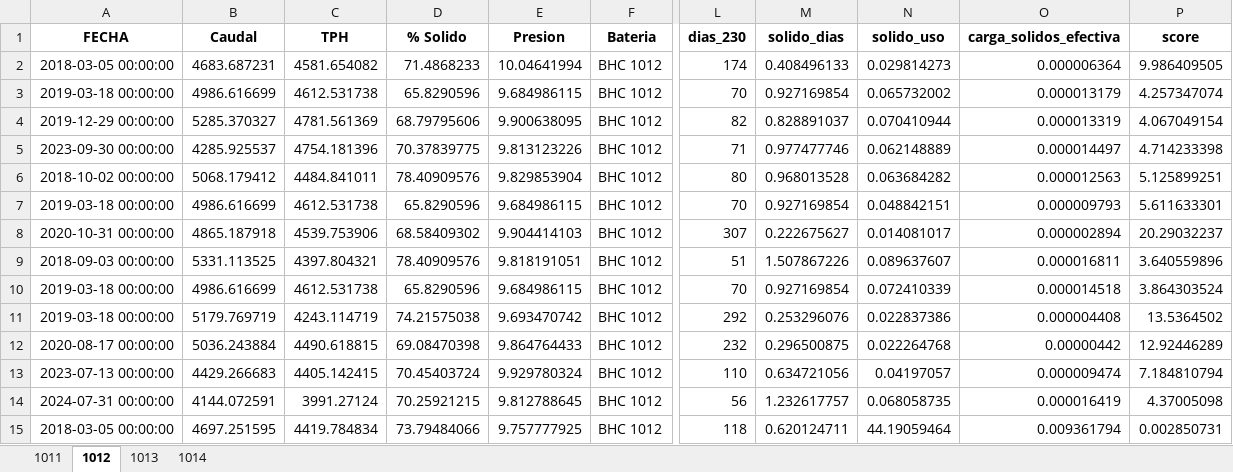
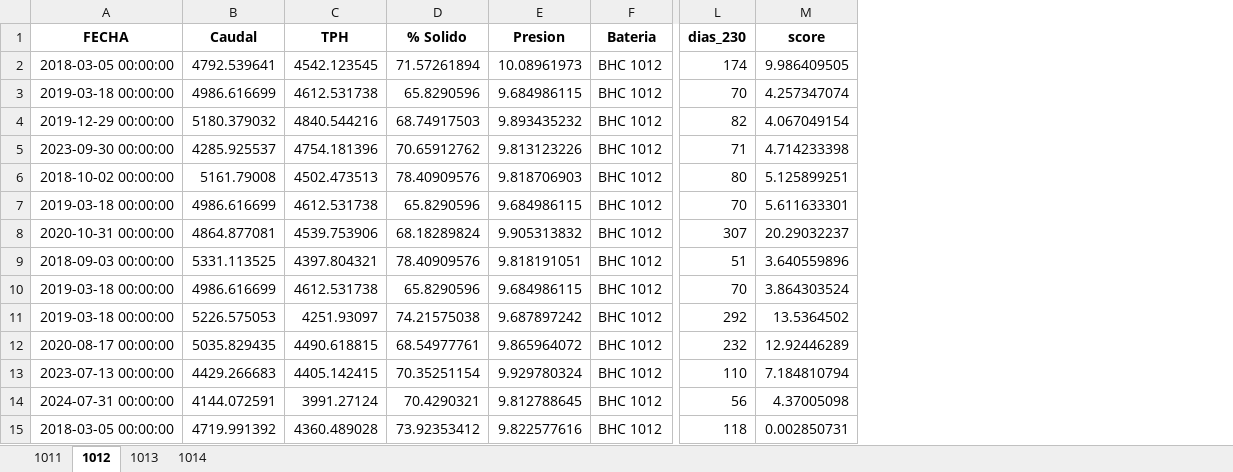
Before and after one commit to fvaldes17/SA, an Excel workbook: Datos/database.xlsx, sheet 1012, drawn as a sheet; only a part is shown, gaps mark what is left out; values as stored, in another font and other column widths than the file's, no borders; the diff covers the shown part only; the diff names each change by its address in the sheet, - before the commit and + after, or states it on an @@ line.

```diff
--- a/Datos/database.xlsx (sheet 1012)
+++ b/Datos/database.xlsx (sheet 1012)
-column M (solido_dias), rows 2-15: 0.408496133 | 0.927169854 | 0.828891037 | 0.977477746 | 0.968013528 | 0.927169854 | 0.222675627 | 1.507867226 | 0.927169854 | 0.253296076 | 0.296500875 | 0.634721056 | 1.232617757 | 0.620124711
-column N (solido_uso), rows 2-15: 0.029814273 | 0.065732002 | 0.070410944 | 0.062148889 | 0.063684282 | 0.048842151 | 0.014081017 | 0.089637607 | 0.072410339 | 0.022837386 | 0.022264768 | 0.04197057 | 0.068058735 | 44.19059464
-column O (carga_solidos_efectiva), rows 2-15: 0.000006364 | 0.000013179 | 0.000013319 | 0.000014497 | 0.000012563 | 0.000009793 | 0.000002894 | 0.000016811 | 0.000014518 | 0.000004408 | 0.00000442 | 0.000009474 | 0.000016419 | 0.009361794
-B2 (Caudal): 4683.687231
+B2 (Caudal): 4792.539641
-C2 (TPH): 4581.654082
+C2 (TPH): 4542.123545
-D2 (% Solido): 71.4868233
+D2 (% Solido): 71.57261894
-E2 (Presion): 10.04641994
+E2 (Presion): 10.08961973
-B4 (Caudal): 5285.370327
+B4 (Caudal): 5180.379032
-C4 (TPH): 4781.561369
+C4 (TPH): 4840.544216
-D4 (% Solido): 68.79795606
+D4 (% Solido): 68.74917503
-E4 (Presion): 9.900638095
+E4 (Presion): 9.893435232
-D5 (% Solido): 70.37839775
+D5 (% Solido): 70.65912762
-B6 (Caudal): 5068.179412
+B6 (Caudal): 5161.79008
-C6 (TPH): 4484.841011
+C6 (TPH): 4502.473513
-E6 (Presion): 9.829853904
+E6 (Presion): 9.818706903
-B8 (Caudal): 4865.187918
+B8 (Caudal): 4864.877081
-D8 (% Solido): 68.58409302
+D8 (% Solido): 68.18289824
-E8 (Presion): 9.904414103
+E8 (Presion): 9.905313832
-B11 (Caudal): 5179.769719
+B11 (Caudal): 5226.575053
-C11 (TPH): 4243.114719
+C11 (TPH): 4251.93097
-E11 (Presion): 9.693470742
+E11 (Presion): 9.687897242
-B12 (Caudal): 5036.243884
+B12 (Caudal): 5035.829435
-D12 (% Solido): 69.08470398
+D12 (% Solido): 68.54977761
-E12 (Presion): 9.864764433
+E12 (Presion): 9.865964072
-D13 (% Solido): 70.45403724
+D13 (% Solido): 70.35251154
-D14 (% Solido): 70.25921215
+D14 (% Solido): 70.4290321
-B15 (Caudal): 4697.251595
+B15 (Caudal): 4719.991392
-C15 (TPH): 4419.784834
+C15 (TPH): 4360.489028
-D15 (% Solido): 73.79484066
+D15 (% Solido): 73.92353412
-E15 (Presion): 9.757777925
+E15 (Presion): 9.822577616
```
Also changed, not shown: 41 edited cells elsewhere in this sheet, sheet 1011, sheet 1014, sheet 1013, Datos/datos_limpios.xlsx, Datos/horometros_limpios.xlsx, 2 other files.
